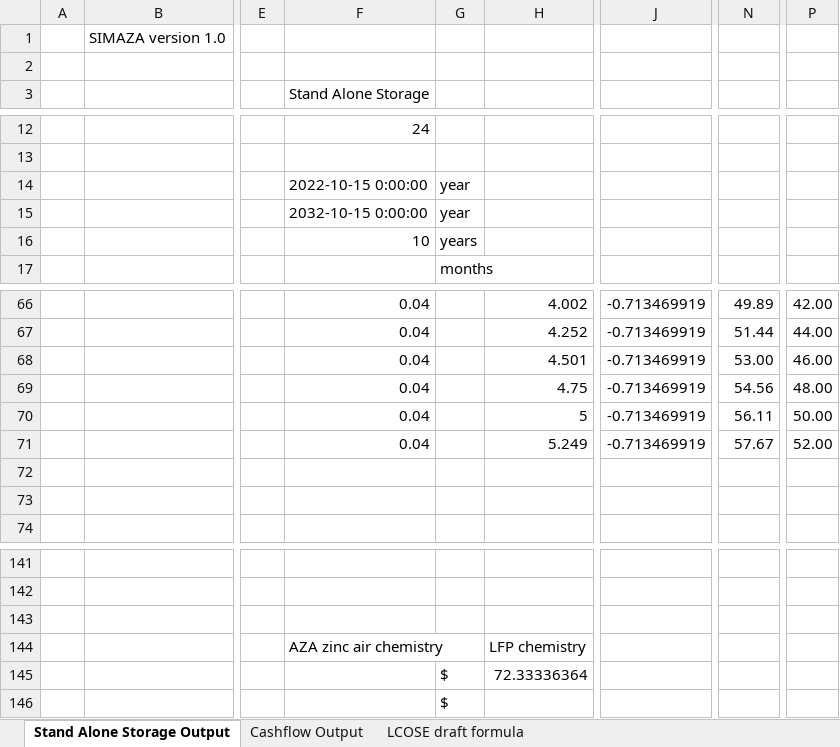
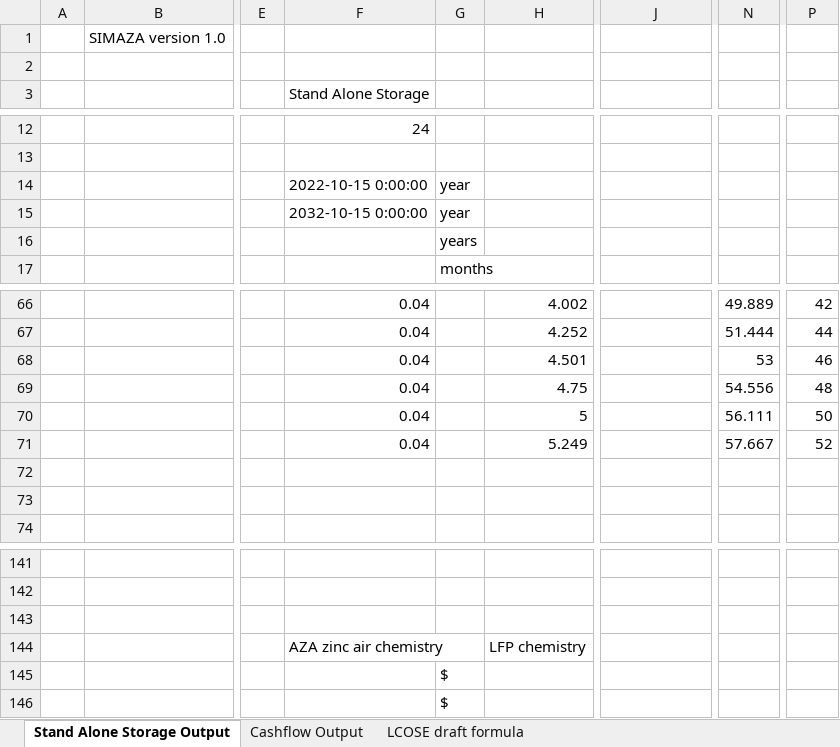
Before and after one commit to DidierFR75/azasimul, an Excel workbook: web/simulator/result/simulation_1.xlsx, sheet Stand Alone Storage Output, drawn as a sheet; only a part is shown, gaps mark what is left out; values as stored, in another font and other column widths than the file's, no cell formats; the diff covers the shown part only; the diff names each change by its address in the sheet, - before the commit and + after, or states it on an @@ line.

```diff
--- a/web/simulator/result/simulation_1.xlsx (sheet Stand Alone Storage Output)
+++ b/web/simulator/result/simulation_1.xlsx (sheet Stand Alone Storage Output)
-F16 (Stand Alone Storage): 10
+F16 (Stand Alone Storage): (empty)
-J66:J71: -0.713469919
+J66:J71: (empty)
-N66: 49.89
+N66: 49.889
-P66: 42.00
+P66: 42
-N67: 51.44
+N67: 51.444
-P67: 44.00
+P67: 44
-N68: 53.00
+N68: 53
-P68: 46.00
+P68: 46
-N69: 54.56
+N69: 54.556
-P69: 48.00
+P69: 48
-N70: 56.11
+N70: 56.111
-P70: 50.00
+P70: 50
-N71: 57.67
+N71: 57.667
-P71: 52.00
+P71: 52
-H145: 72.33336364
+H145: (empty)
```
Also changed, not shown: 46 edited cells elsewhere in this sheet, cell formats, 4 other files.
